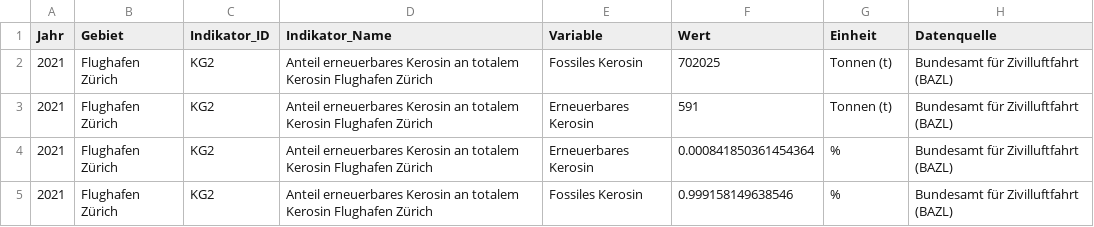
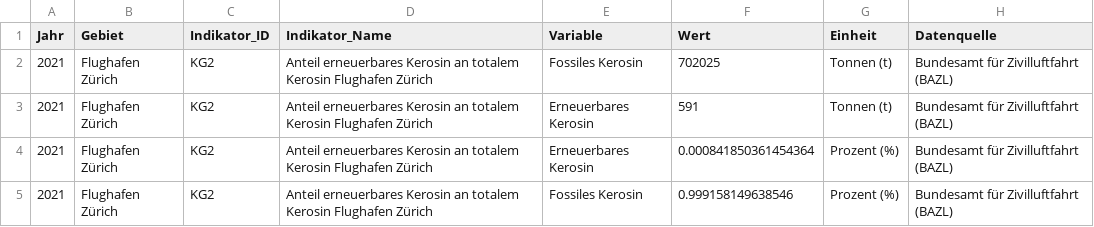
Before and after one commit to statistikZH/decarb_monitoring, a CSV file: output/KG2_data.csv, drawn as a sheet.

Commit message:
KG2: Ok, jetzt ist der Output neu generiert

```diff
--- a/output/KG2_data.csv
+++ b/output/KG2_data.csv
@@ -3,3 +3,3 @@
 2021,"Flughafen Zürich","KG2","Anteil erneuerbares Kerosin an totalem Kerosin Flughafen Zürich","Erneuerbares Kerosin",591,"Tonnen (t)","Bundesamt für Zivilluftfahrt (BAZL)"
-2021,"Flughafen Zürich","KG2","Anteil erneuerbares Kerosin an totalem Kerosin Flughafen Zürich","Erneuerbares Kerosin",0.000841850361454364,"%","Bundesamt für Zivilluftfahrt (BAZL)"
-2021,"Flughafen Zürich","KG2","Anteil erneuerbares Kerosin an totalem Kerosin Flughafen Zürich","Fossiles Kerosin",0.999158149638546,"%","Bundesamt für Zivilluftfahrt (BAZL)"
+2021,"Flughafen Zürich","KG2","Anteil erneuerbares Kerosin an totalem Kerosin Flughafen Zürich","Erneuerbares Kerosin",0.000841850361454364,"Prozent (%)","Bundesamt für Zivilluftfahrt (BAZL)"
+2021,"Flughafen Zürich","KG2","Anteil erneuerbares Kerosin an totalem Kerosin Flughafen Zürich","Fossiles Kerosin",0.999158149638546,"Prozent (%)","Bundesamt für Zivilluftfahrt (BAZL)"
```
